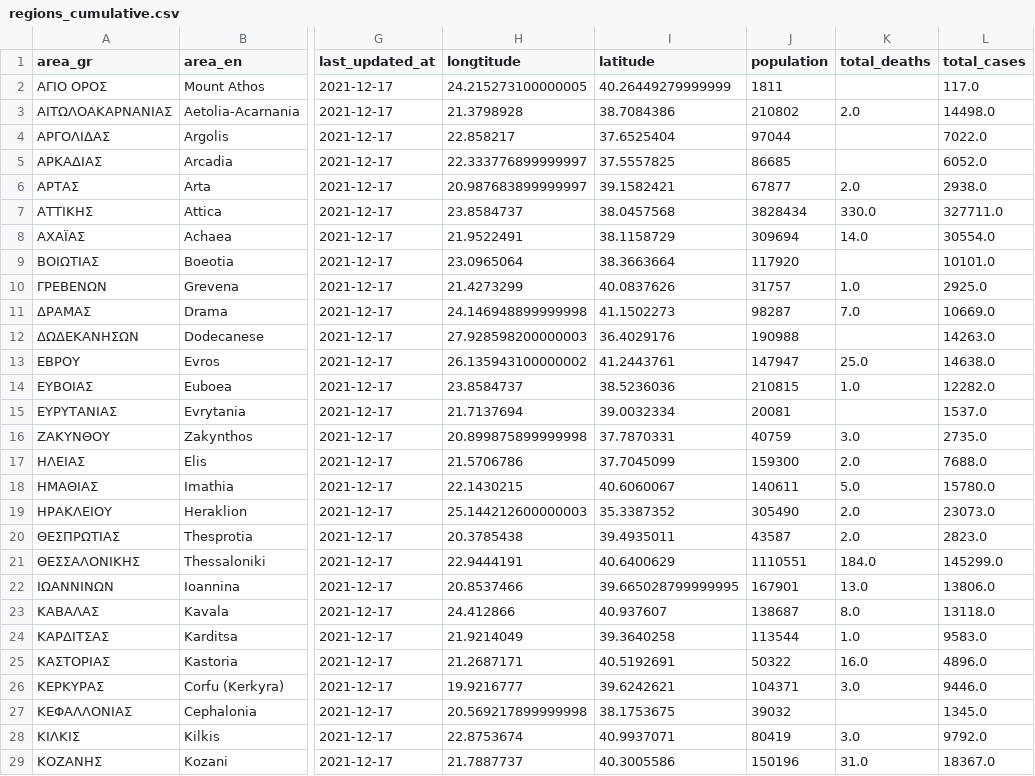
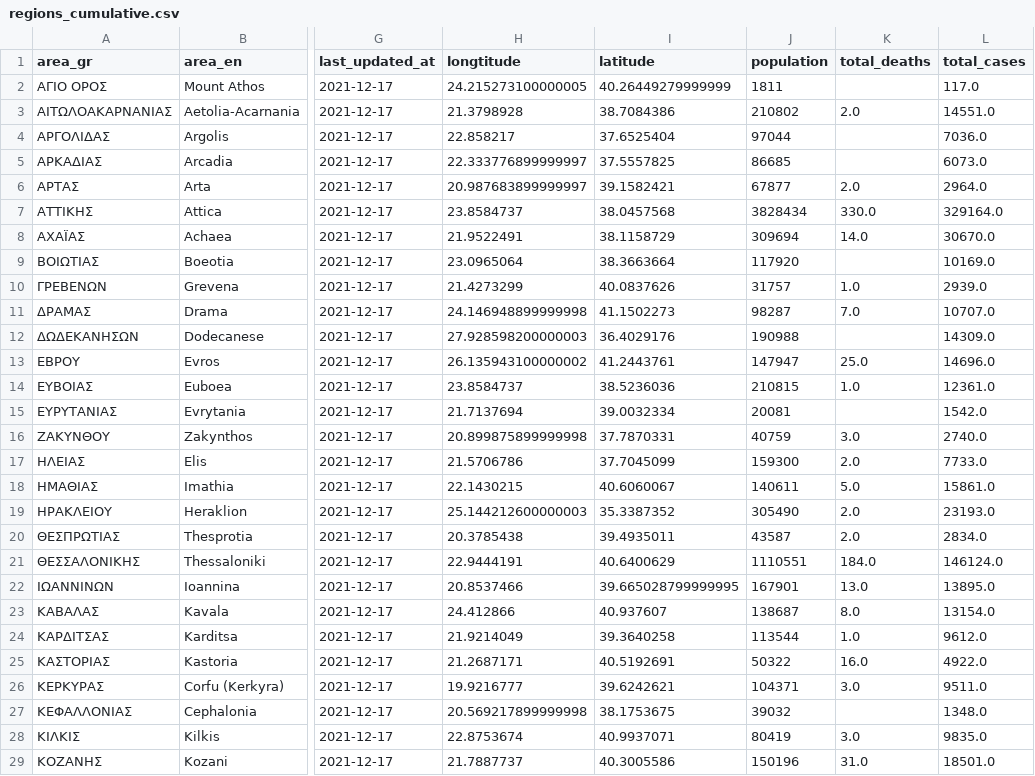
Before and after one commit to Covid-19-Response-Greece/covid19-greece-api, a CSV file: data/greece/regional/regions_cumulative.csv, drawn as a sheet; only a part is shown, gaps mark what is left out; the diff covers the shown part only; the diff names each change by its address in the sheet, - before the commit and + after, or states it on an @@ line.

```diff
--- a/data/greece/regional/regions_cumulative.csv
+++ b/data/greece/regional/regions_cumulative.csv
-L3 (total_cases): 14498.0
+L3 (total_cases): 14551.0
-L4 (total_cases): 7022.0
+L4 (total_cases): 7036.0
-L5 (total_cases): 6052.0
+L5 (total_cases): 6073.0
-L6 (total_cases): 2938.0
+L6 (total_cases): 2964.0
-L7 (total_cases): 327711.0
+L7 (total_cases): 329164.0
-L8 (total_cases): 30554.0
+L8 (total_cases): 30670.0
-L9 (total_cases): 10101.0
+L9 (total_cases): 10169.0
-L10 (total_cases): 2925.0
+L10 (total_cases): 2939.0
-L11 (total_cases): 10669.0
+L11 (total_cases): 10707.0
-L12 (total_cases): 14263.0
+L12 (total_cases): 14309.0
-L13 (total_cases): 14638.0
+L13 (total_cases): 14696.0
-L14 (total_cases): 12282.0
+L14 (total_cases): 12361.0
-L15 (total_cases): 1537.0
+L15 (total_cases): 1542.0
-L16 (total_cases): 2735.0
+L16 (total_cases): 2740.0
-L17 (total_cases): 7688.0
+L17 (total_cases): 7733.0
-L18 (total_cases): 15780.0
+L18 (total_cases): 15861.0
-L19 (total_cases): 23073.0
+L19 (total_cases): 23193.0
-L20 (total_cases): 2823.0
+L20 (total_cases): 2834.0
-L21 (total_cases): 145299.0
+L21 (total_cases): 146124.0
-L22 (total_cases): 13806.0
+L22 (total_cases): 13895.0
-L23 (total_cases): 13118.0
+L23 (total_cases): 13154.0
-L24 (total_cases): 9583.0
+L24 (total_cases): 9612.0
-L25 (total_cases): 4896.0
+L25 (total_cases): 4922.0
-L26 (total_cases): 9446.0
+L26 (total_cases): 9511.0
-L27 (total_cases): 1345.0
+L27 (total_cases): 1348.0
-L28 (total_cases): 9792.0
+L28 (total_cases): 9835.0
-L29 (total_cases): 18367.0
+L29 (total_cases): 18501.0
```
Also changed, not shown: 24 edited cells elsewhere in this file, data/greece/regional/regions_daily.csv, data/greece/regional/regions_history_cases.csv, 9 other files.
